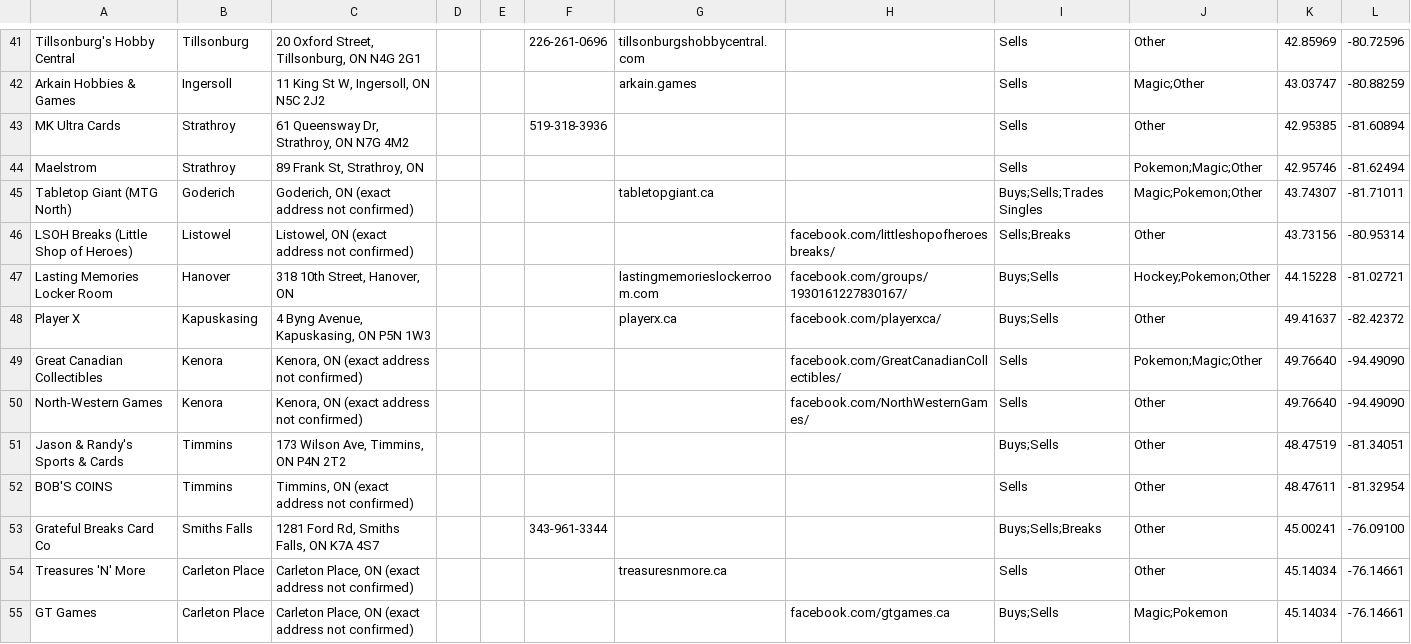
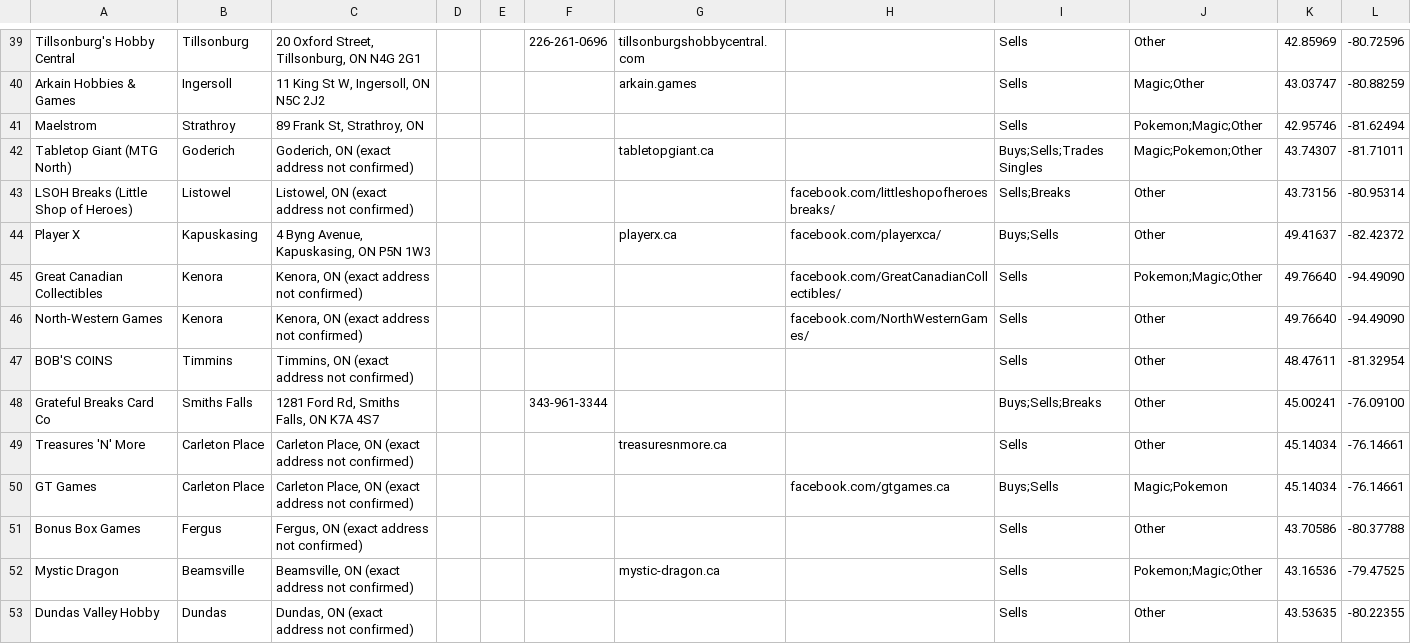
Before and after one commit to ndwiebe/sports-cards-near-me, a CSV file: docs/research/fill-candidates.csv, drawn as a sheet; only a part is shown, gaps mark what is left out; the shorter side is filled out with more unchanged rows; the diff covers the shown part only.

```diff
--- a/docs/research/fill-candidates.csv
+++ b/docs/research/fill-candidates.csv
@@ -42,3 +40,2 @@ Tillsonburg's Hobby Central,Tillsonburg,"20 Oxford Street, Tillsonburg, ON N4G 2
 Arkain Hobbies & Games,Ingersoll,"11 King St W, Ingersoll, ON N5C 2J2",,,,arkain.games,,Sells,Magic;Other,43.03747,-80.88259
-MK Ultra Cards,Strathroy,"61 Queensway Dr, Strathroy, ON N7G 4M2",,,519-318-3936,,,Sells,Other,42.95385,-81.60894
 Maelstrom,Strathroy,"89 Frank St, Strathroy, ON",,,,,,Sells,Pokemon;Magic;Other,42.95746,-81.62494
@@ -46,3 +43,2 @@ Tabletop Giant (MTG North),Goderich,"Goderich, ON (exact address not confirmed)"
 LSOH Breaks (Little Shop of Heroes),Listowel,"Listowel, ON (exact address not confirmed)",,,,,facebook.com/littleshopofheroesbreaks/,Sells;Breaks,Other,43.73156,-80.95314
-Lasting Memories Locker Room,Hanover,"318 10th Street, Hanover, ON",,,,lastingmemorieslockerroom.com,facebook.com/groups/1930161227830167/,Buys;Sells,Hockey;Pokemon;Other,44.15228,-81.02721
 Player X,Kapuskasing,"4 Byng Avenue, Kapuskasing, ON P5N 1W3",,,,playerx.ca,facebook.com/playerxca/,Buys;Sells,Other,49.41637,-82.42372
@@ -50,3 +46,2 @@ Great Canadian Collectibles,Kenora,"Kenora, ON (exact address not confirmed)",,,
 North-Western Games,Kenora,"Kenora, ON (exact address not confirmed)",,,,,facebook.com/NorthWesternGames/,Sells,Other,49.76640,-94.49090
-Jason & Randy's Sports & Cards,Timmins,"173 Wilson Ave, Timmins, ON P4N 2T2",,,,,,Buys;Sells,Other,48.47519,-81.34051
 BOB'S COINS,Timmins,"Timmins, ON (exact address not confirmed)",,,,,,Sells,Other,48.47611,-81.32954
```
Also changed, not shown: 9 removed rows elsewhere in this file, 2 other files.
